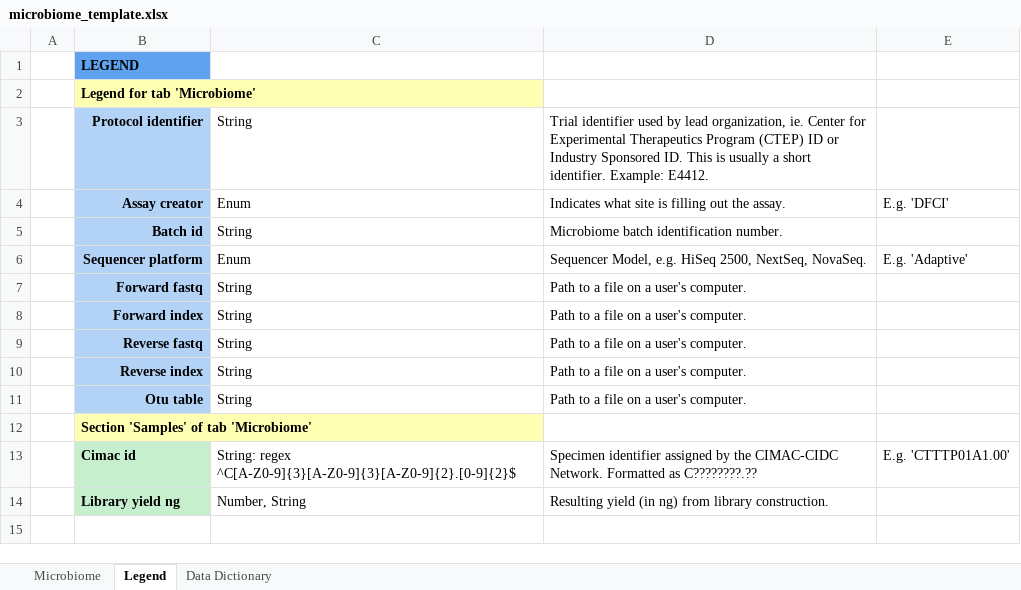
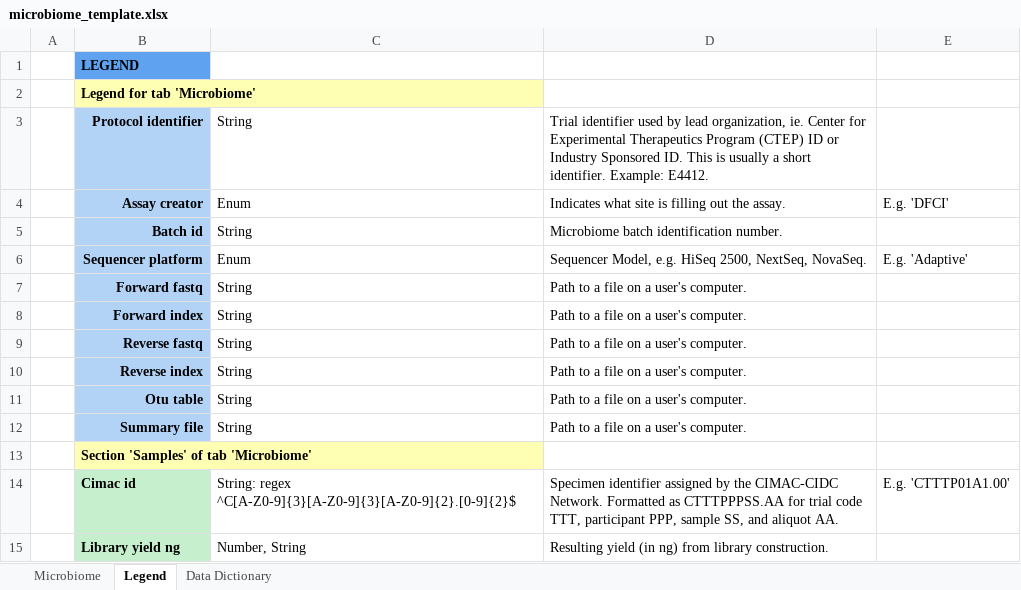
Before and after one commit to CIMAC-CIDC/cidc-schemas, an Excel workbook: template_examples/microbiome_template.xlsx, sheet Legend, drawn as a sheet; values as stored, in another font and other column widths than the file's, no borders; addresses are those after the commit; the diff names each change by its address in the sheet, - before the commit and + after, or states it on an @@ line.

```diff
--- a/template_examples/microbiome_template.xlsx (sheet Legend)
+++ b/template_examples/microbiome_template.xlsx (sheet Legend)
+row 12:  | Summary file | String | Path to a file on a user's computer.
-D14: …Formatted as C????????.??
+D14: …Formatted as CTTTPPPSS.AA for trial code TTT, participant PPP, sample SS, and aliquot AA.
```
Also changed, not shown: sheet Microbiome, template_examples/ctdna_template.xlsx, 48 other files.
